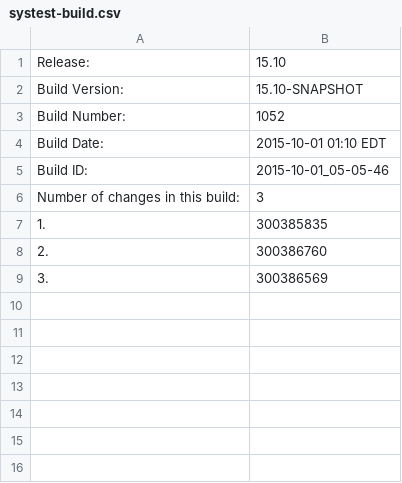
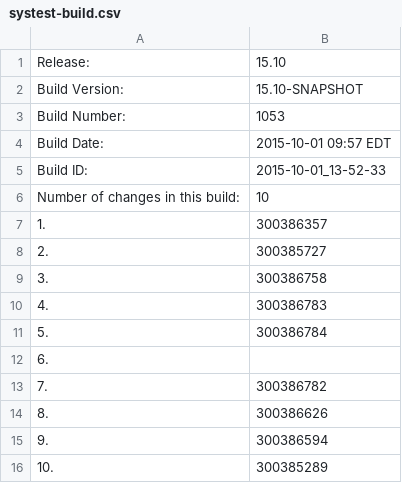
Before and after one commit to cheungs7/qa-dashboard, a CSV file: systest-build.csv, drawn as a sheet.

Commit message:
Made changes to systest and int information file.

```diff
--- a/systest-build.csv
+++ b/systest-build.csv
@@ -2,8 +2,15 @@ Release:,15.10
 Build Version:,15.10-SNAPSHOT
-Build Number:,1052
-Build Date:,2015-10-01 01:10 EDT
-Build ID:,2015-10-01_05-05-46
-Number of changes in this build:,3
-1.,300385835
-2.,300386760
-3.,300386569
+Build Number:,1053
+Build Date:,2015-10-01 09:57 EDT
+Build ID:,2015-10-01_13-52-33
+Number of changes in this build:,10
+1.,300386357
+2.,300385727
+3.,300386758
+4.,300386783
+5.,300386784
+6.,
+7.,300386782
+8.,300386626
+9.,300386594
+10.,300385289
```
Also changed, not shown: 3 other files.
